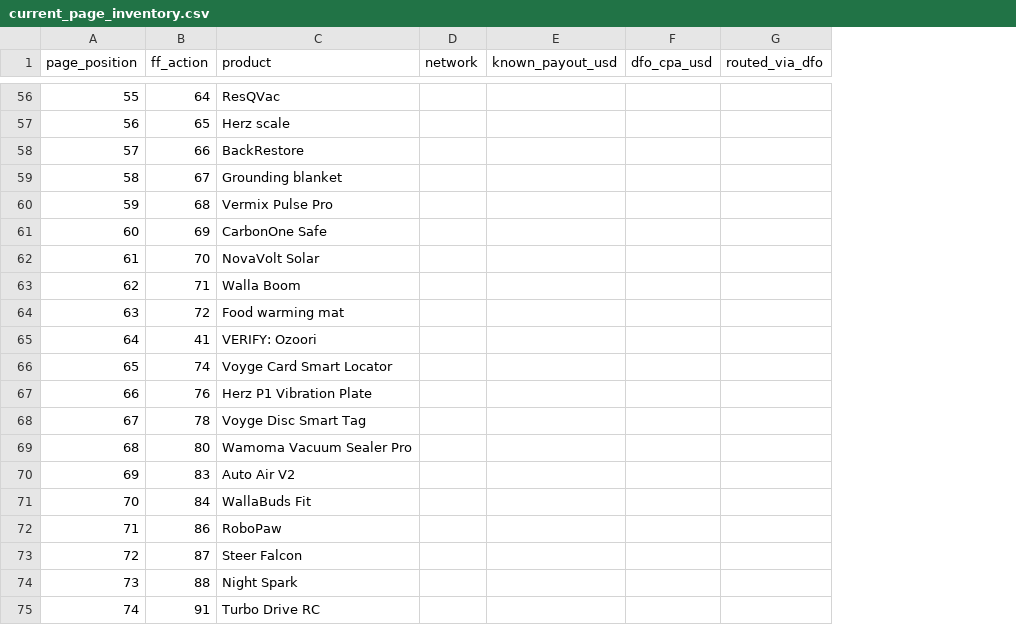
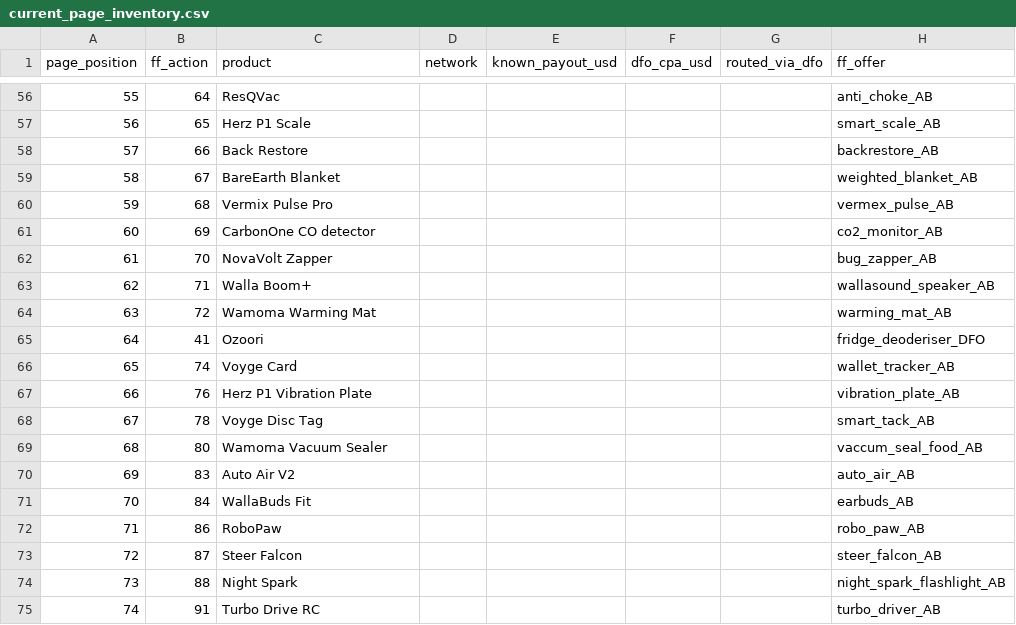
Before and after one commit to Burritbro/listicle-optomizer, a CSV file: analysis/current_page_inventory.csv, drawn as a sheet; only a part is shown, gaps mark what is left out; the diff covers the shown part only; the diff names each change by its address in the sheet, - before the commit and + after, or states it on an @@ line.

```diff
--- a/analysis/current_page_inventory.csv
+++ b/analysis/current_page_inventory.csv
+column H (ff_offer), rows 56-75: anti_choke_AB | smart_scale_AB | backrestore_AB | weighted_blanket_AB | vermex_pulse_AB | co2_monitor_AB | bug_zapper_AB | wallasound_speaker_AB | warming_mat_AB | fridge_deoderiser_DFO | wallet_tracker_AB | vibration_plate_AB | smart_tack_AB | vaccum_seal_food_AB | auto_air_AB | earbuds_AB | robo_paw_AB | steer_falcon_AB | night_spark_flashlight_AB | turbo_driver_AB
-C57 (product): Herz scale
+C57 (product): Herz P1 Scale
-C58 (product): BackRestore
+C58 (product): Back Restore
-C59 (product): Grounding blanket
+C59 (product): BareEarth Blanket
-C61 (product): CarbonOne Safe
+C61 (product): CarbonOne CO detector
-C62 (product): NovaVolt Solar
+C62 (product): NovaVolt Zapper
-C63 (product): Walla Boom
+C63 (product): Walla Boom+
-C64 (product): Food warming mat
+C64 (product): Wamoma Warming Mat
-C65 (product): VERIFY: Ozoori
+C65 (product): Ozoori
-C66 (product): Voyge Card Smart Locator
+C66 (product): Voyge Card
-C68 (product): Voyge Disc Smart Tag
+C68 (product): Voyge Disc Tag
-C69 (product): Wamoma Vacuum Sealer Pro
+C69 (product): Wamoma Vacuum Sealer
```
Also changed, not shown: 22 edited cells elsewhere in this file, 3 other files.
